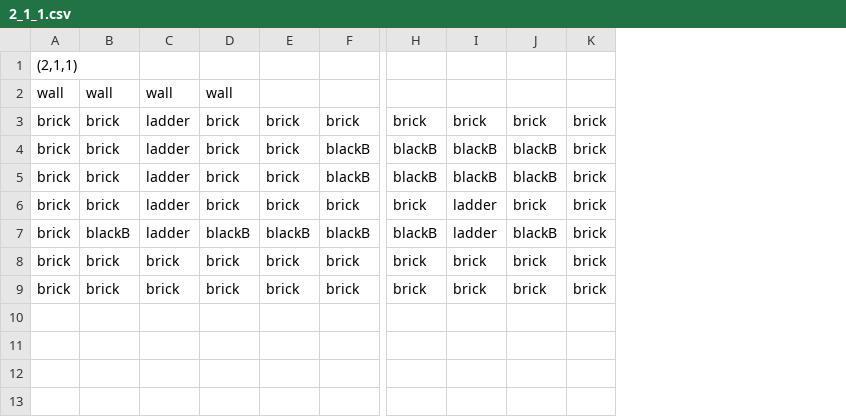
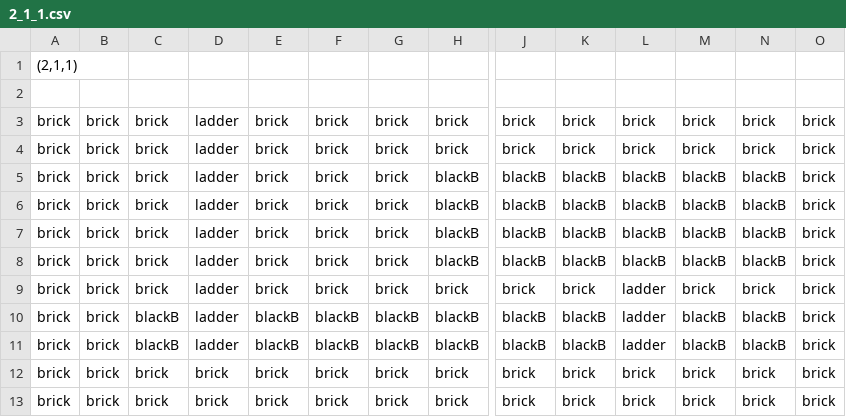
Before and after one commit to taystay/LOZ, a CSV file: LOZ/Content/bin/DesktopGL/Content/DugeonRooms/2_1_1.csv, drawn as a sheet; only a part is shown, gaps mark what is left out; addresses are those after the commit; rows hold the shown columns only; the diff names each change by its address in the sheet, - before the commit and + after, or states it on an @@ line.

```diff
--- a/LOZ/Content/bin/DesktopGL/Content/DugeonRooms/2_1_1.csv
+++ b/LOZ/Content/bin/DesktopGL/Content/DugeonRooms/2_1_1.csv
+column B, row 3: brick; rows 7-10: all brick; rows 12-13: brick | brick
+column G, row 3: brick; rows 7-10: brick | brick | brick | blackB; rows 12-13: brick | brick
+column K, row 3: brick; rows 7-10: blackB | blackB | brick | blackB; rows 12-13: brick | brick
+column N, row 3: brick; rows 7-10: blackB | blackB | brick | blackB; rows 12-13: brick | brick
-row 2: wall | wall | wall | wall
+row 2: (empty)
+row 4: brick | brick | brick | ladder | brick | brick | brick | brick | brick | brick | brick | brick | brick | brick
+row 5: brick | brick | brick | ladder | brick | brick | brick | blackB | blackB | blackB | blackB | blackB | blackB | brick
+row 6: brick | brick | brick | ladder | brick | brick | brick | blackB | blackB | blackB | blackB | blackB | blackB | brick
+row 11: brick | brick | blackB | ladder | blackB | blackB | blackB | blackB | blackB | blackB | ladder | blackB | blackB | brick
```
Also changed, not shown: LOZ/Content/bin/DesktopGL/Content/DugeonRooms/3_6.csv, 19 other files.
